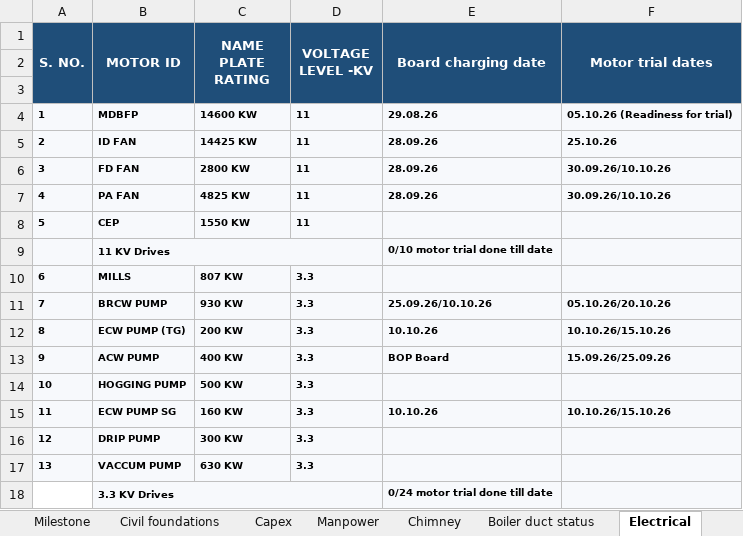
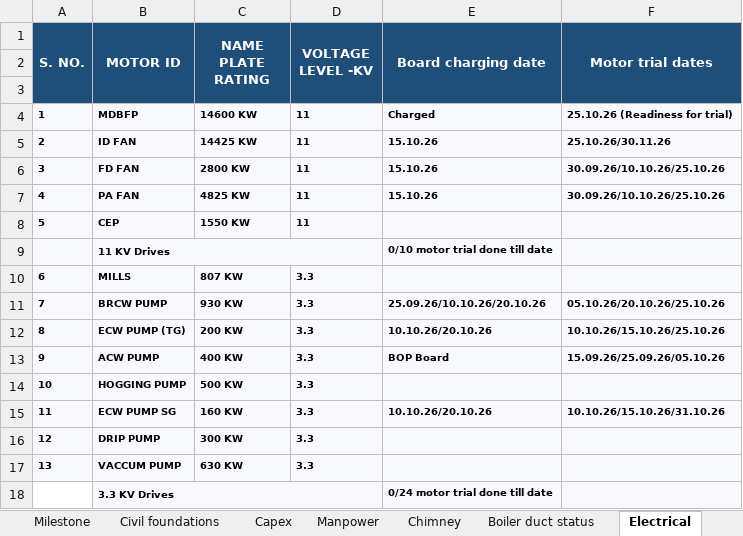
Before and after one commit to kaimal-abu/Project-Dashboard, an Excel workbook: Data-file.xlsx, sheet Electrical, drawn as a sheet; values as stored, in another font and other column widths than the file's, no borders; the diff names each change by its address in the sheet, - before the commit and + after, or states it on an @@ line.

```diff
--- a/Data-file.xlsx (sheet Electrical)
+++ b/Data-file.xlsx (sheet Electrical)
-E4 (Board charging date): 29.08.26
+E4 (Board charging date): Charged
-F4 (Motor trial dates): 05.10.26 (Readiness for trial)
+F4 (Motor trial dates): 25.10.26 (Readiness for trial)
-E5:E7 (Board charging date): 28.09.26
+E5:E7 (Board charging date): 15.10.26
-F5 (Motor trial dates): 25.10.26
+F5 (Motor trial dates): 25.10.26/30.11.26
-F6:F7 (Motor trial dates): 30.09.26/10.10.26
+F6:F7 (Motor trial dates): 30.09.26/10.10.26/25.10.26
-E11 (Board charging date): 25.09.26/10.10.26
+E11 (Board charging date): 25.09.26/10.10.26/20.10.26
-F11 (Motor trial dates): 05.10.26/20.10.26
+F11 (Motor trial dates): 05.10.26/20.10.26/25.10.26
-E12 (Board charging date): 10.10.26
+E12 (Board charging date): 10.10.26/20.10.26
-F12 (Motor trial dates): 10.10.26/15.10.26
+F12 (Motor trial dates): 10.10.26/15.10.26/25.10.26
-F13 (Motor trial dates): 15.09.26/25.09.26
+F13 (Motor trial dates): 15.09.26/25.09.26/05.10.26
-E15 (Board charging date): 10.10.26
+E15 (Board charging date): 10.10.26/20.10.26
-F15 (Motor trial dates): 10.10.26/15.10.26
+F15 (Motor trial dates): 10.10.26/15.10.26/31.10.26
```
Also changed, not shown: sheet Manpower, sheet Capex, sheet ACC 3, sheet Milestone, sheet Civil foundations, other sheet tabs, charts or pictures, Daily-updates.xlsx, KPI-details.xlsx, 3 other files.
